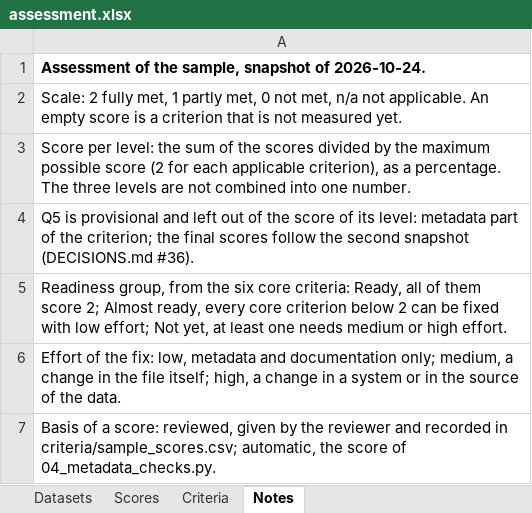
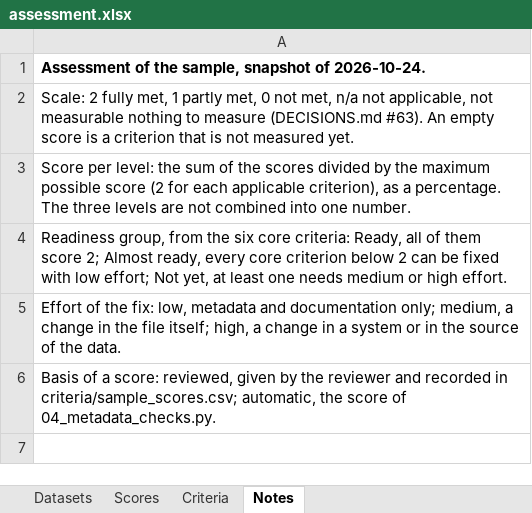
Before and after one commit to HermesLogios/datagovgr-ai-readiness, an Excel workbook: outputs/assessment_2026-10-24/assessment.xlsx, sheet Notes, drawn as a sheet; values as stored, in another font and other column widths than the file's, no borders; the diff names each change by its address in the sheet, - before the commit and + after, or states it on an @@ line.

```diff
--- a/outputs/assessment_2026-10-24/assessment.xlsx (sheet Notes)
+++ b/outputs/assessment_2026-10-24/assessment.xlsx (sheet Notes)
-A2: …n/a not applicable. An empty…
+A2: …n/a not applicable, not measurable nothing to measure (DECISIONS.md #63). An empty…
-row 4: Q5 is provisional and left out of the score of its level: metadata part of the criterion; the final scores follow the second snapshot (DECISIONS.md #36).
```
Also changed, not shown: sheet Scores, sheet Datasets, outputs/gap_analysis_2026-10-24/gap_analysis.xlsx, 20 other files.
